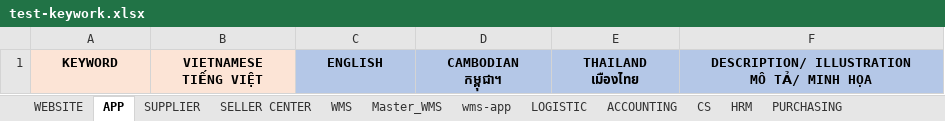
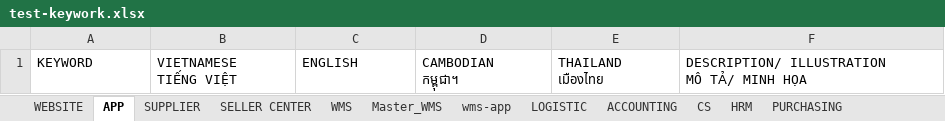
Before and after one commit to DangVTNhan/remove-text, an Excel workbook: test-keywork.xlsx, sheet APP, drawn as a sheet; values as stored, in another font and other column widths than the file's, no borders; the diff names each change by its address in the sheet, - before the commit and + after, or states it on an @@ line.

```diff
--- a/test-keywork.xlsx (sheet APP)
+++ b/test-keywork.xlsx (sheet APP)
-A1:B1 fill: #FCE4D6
+A1:B1 fill: none
@@ A1:F1 bold: on → off, alignment: center → left @@
-C1:F1 fill: #B4C7E7
+C1:F1 fill: none
```
Also changed, not shown: sheet LOGISTIC, sheet wms-app, sheet WMS, sheet ACCOUNTING, sheet CS, sheet HRM, 6 more sheets, other sheet tabs, charts or pictures, 8 other files.
